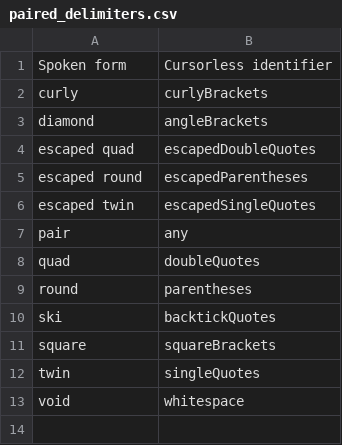
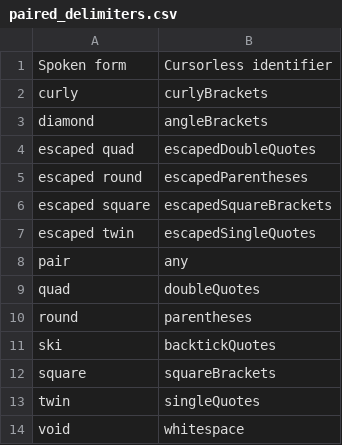
Before and after one commit to pokey/pokey_talon, a CSV file: cursorless-settings/paired_delimiters.csv, drawn as a sheet; the diff names each change by its address in the sheet, - before the commit and + after, or states it on an @@ line.

```diff
--- a/cursorless-settings/paired_delimiters.csv
+++ b/cursorless-settings/paired_delimiters.csv
+row 6: escaped square | escapedSquareBrackets
```
Also changed, not shown: settings/additional_words.csv, 6 other files.
